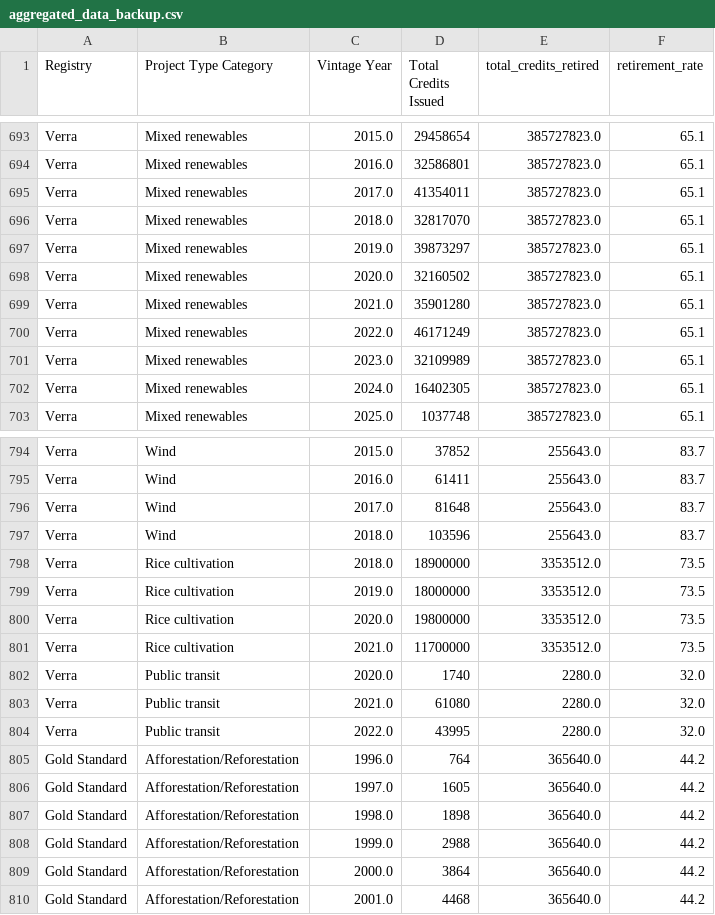
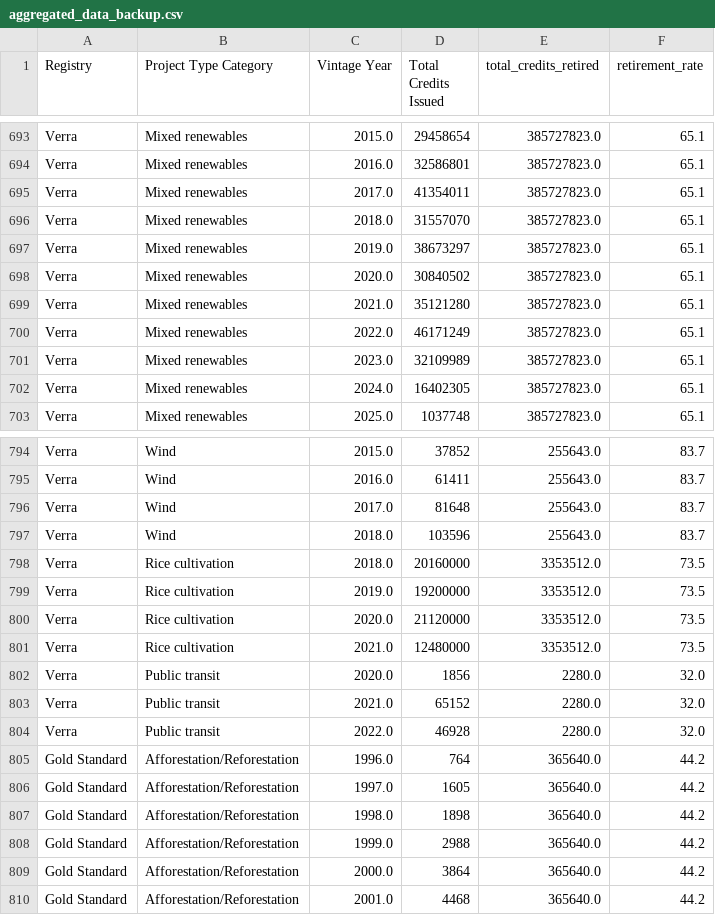
Before and after one commit to divyansharya07-adx/carbonledger, a CSV file: public/aggregated_data_backup.csv, drawn as a sheet; only a part is shown, gaps mark what is left out.

```diff
--- a/public/aggregated_data_backup.csv
+++ b/public/aggregated_data_backup.csv
@@ -695,6 +695,6 @@ Verra,Mixed renewables,2016.0,32586801,385727823.0,65.1
 Verra,Mixed renewables,2017.0,41354011,385727823.0,65.1
-Verra,Mixed renewables,2018.0,32817070,385727823.0,65.1
-Verra,Mixed renewables,2019.0,39873297,385727823.0,65.1
-Verra,Mixed renewables,2020.0,32160502,385727823.0,65.1
-Verra,Mixed renewables,2021.0,35901280,385727823.0,65.1
+Verra,Mixed renewables,2018.0,31557070,385727823.0,65.1
+Verra,Mixed renewables,2019.0,38673297,385727823.0,65.1
+Verra,Mixed renewables,2020.0,30840502,385727823.0,65.1
+Verra,Mixed renewables,2021.0,35121280,385727823.0,65.1
 Verra,Mixed renewables,2022.0,46171249,385727823.0,65.1
@@ -797,9 +797,9 @@ Verra,Wind,2017.0,81648,255643.0,83.7
 Verra,Wind,2018.0,103596,255643.0,83.7
-Verra,Rice cultivation,2018.0,18900000,3353512.0,73.5
-Verra,Rice cultivation,2019.0,18000000,3353512.0,73.5
-Verra,Rice cultivation,2020.0,19800000,3353512.0,73.5
-Verra,Rice cultivation,2021.0,11700000,3353512.0,73.5
-Verra,Public transit,2020.0,1740,2280.0,32.0
-Verra,Public transit,2021.0,61080,2280.0,32.0
-Verra,Public transit,2022.0,43995,2280.0,32.0
+Verra,Rice cultivation,2018.0,20160000,3353512.0,73.5
+Verra,Rice cultivation,2019.0,19200000,3353512.0,73.5
+Verra,Rice cultivation,2020.0,21120000,3353512.0,73.5
+Verra,Rice cultivation,2021.0,12480000,3353512.0,73.5
+Verra,Public transit,2020.0,1856,2280.0,32.0
+Verra,Public transit,2021.0,65152,2280.0,32.0
+Verra,Public transit,2022.0,46928,2280.0,32.0
 Gold Standard,Afforestation/Reforestation,1996.0,764,365640.0,44.2
```
Also changed, not shown: 3 other files.
